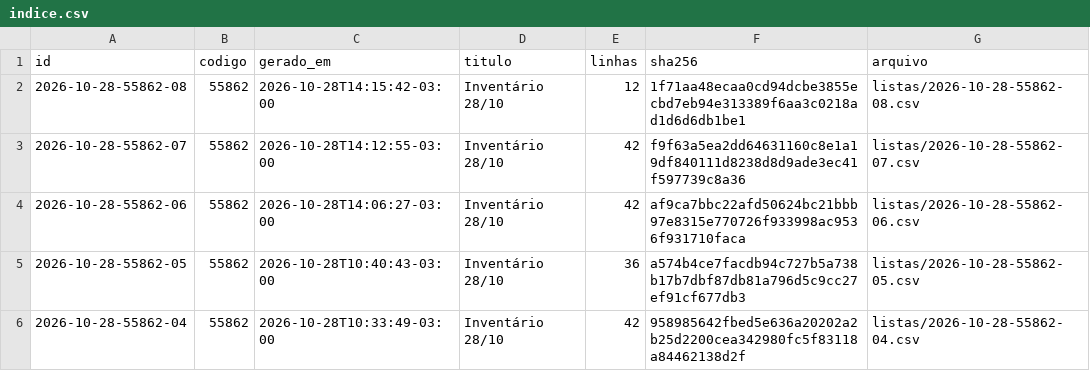
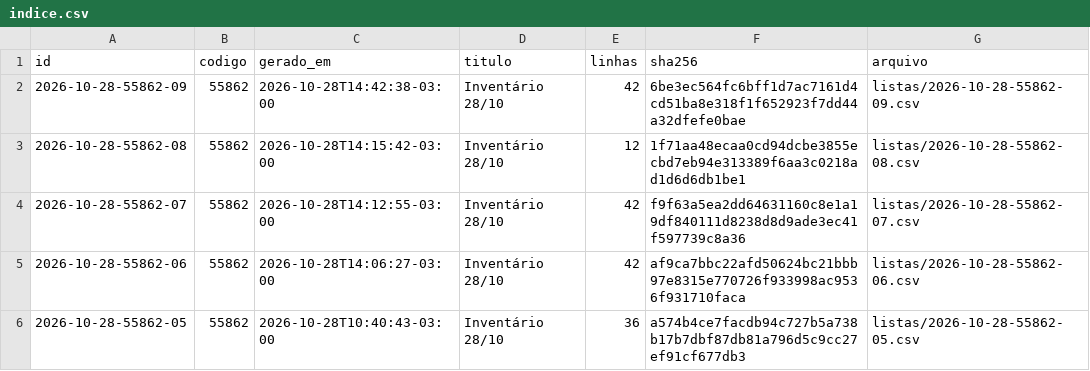
Before and after one commit to jofilho71/asidobem-listas, a CSV file: indice.csv, drawn as a sheet; only a part is shown; the shorter side is filled out with more unchanged rows; the diff names each change by its address in the sheet, - before the commit and + after, or states it on an @@ line.

```diff
--- a/indice.csv
+++ b/indice.csv
+row 2: 2026-10-28-55862-09 | 55862 | 2026-10-28T14:42:38-03:00 | Inventário 28/10 | 42 | 6be3ec564fc6bff1d7ac7161d4cd51ba8e318f1f652923f7dd44a32dfefe0bae | listas/2026-10-28-55862-09.csv
```
